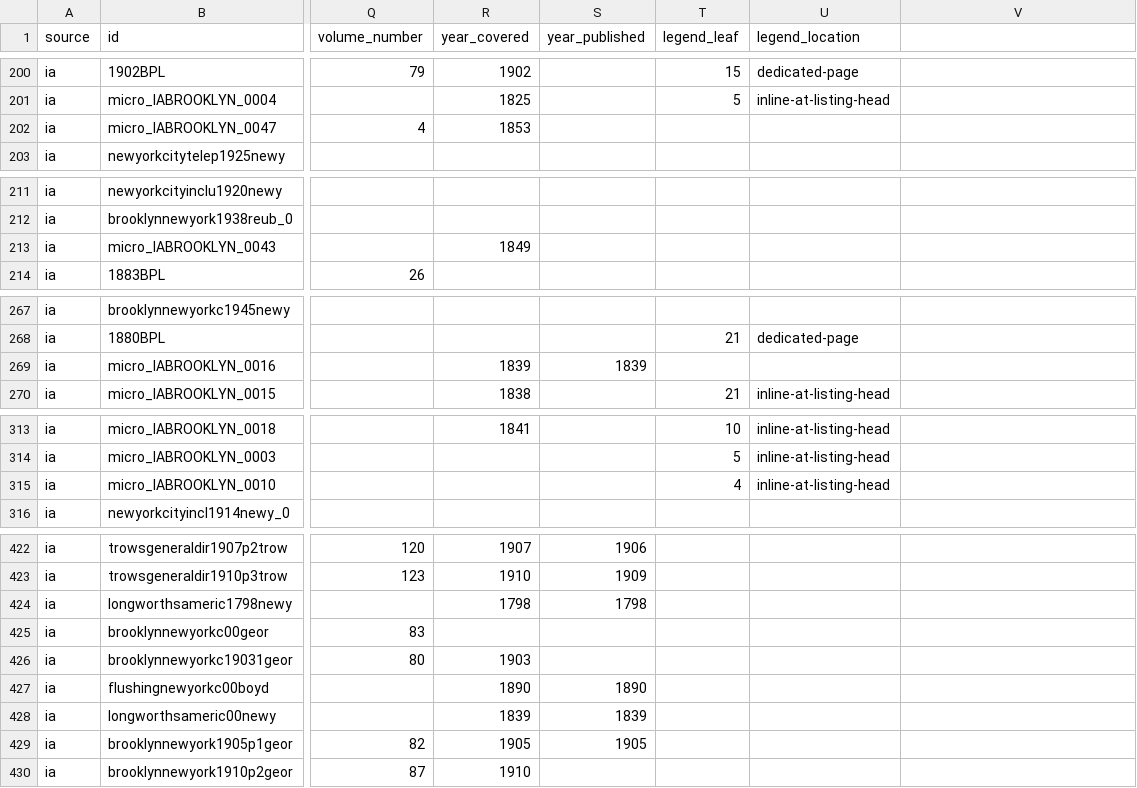
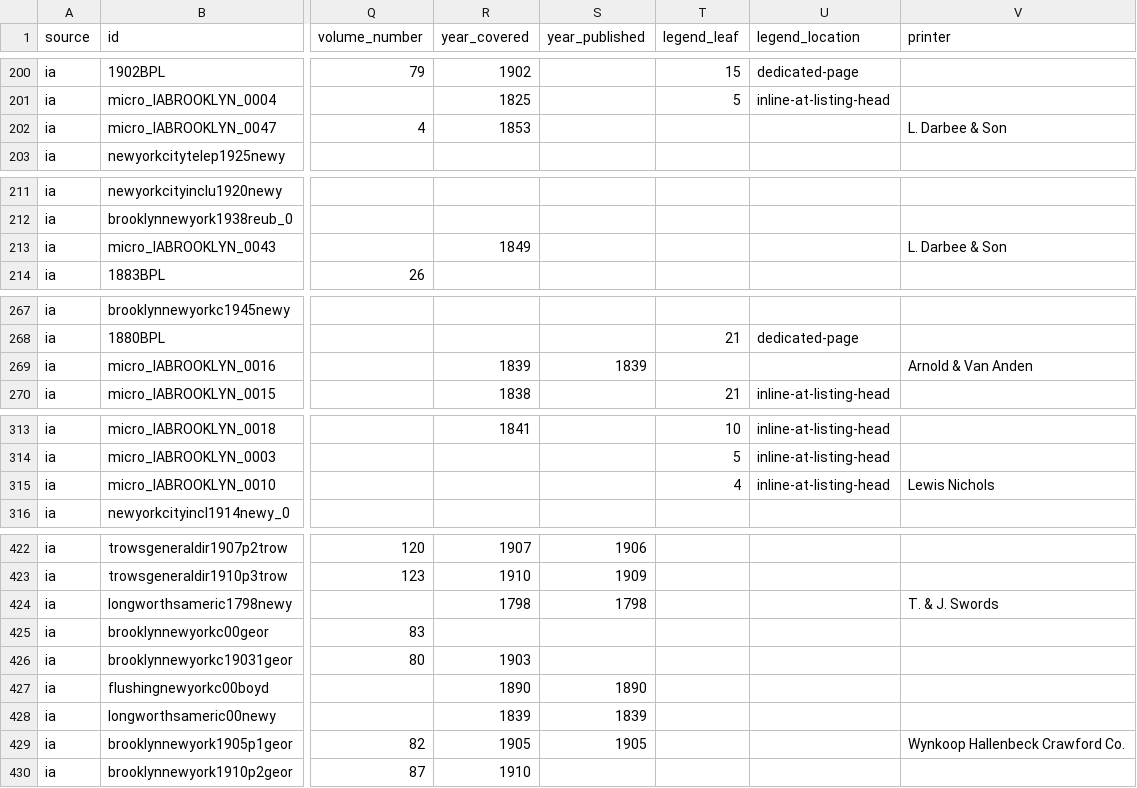
Before and after one commit to hadro/city-directory-extraction, a CSV file: data_prep/master_directories.csv, drawn as a sheet; only a part is shown, gaps mark what is left out; the diff covers the shown part only; the diff names each change by its address in the sheet, - before the commit and + after, or states it on an @@ line.

```diff
--- a/data_prep/master_directories.csv
+++ b/data_prep/master_directories.csv
-V1: (empty)
+V1: printer
-V202 (printer): (empty)
+V202 (printer): L. Darbee & Son
-V213 (printer): (empty)
+V213 (printer): L. Darbee & Son
-V269 (printer): (empty)
+V269 (printer): Arnold & Van Anden
-V315 (printer): (empty)
+V315 (printer): Lewis Nichols
-V424 (printer): (empty)
+V424 (printer): T. & J. Swords
-V429 (printer): (empty)
+V429 (printer): Wynkoop Hallenbeck Crawford Co.
```
Also changed, not shown: 22 edited cells elsewhere in this file, 3 other files.
